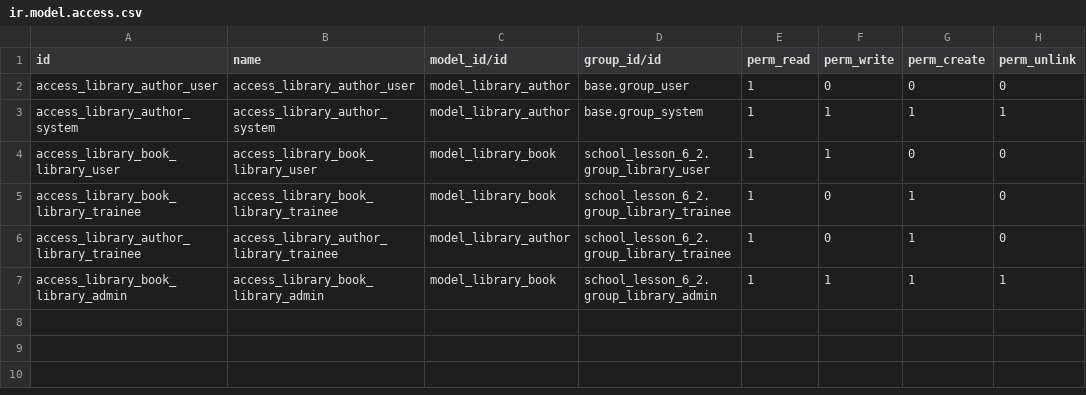
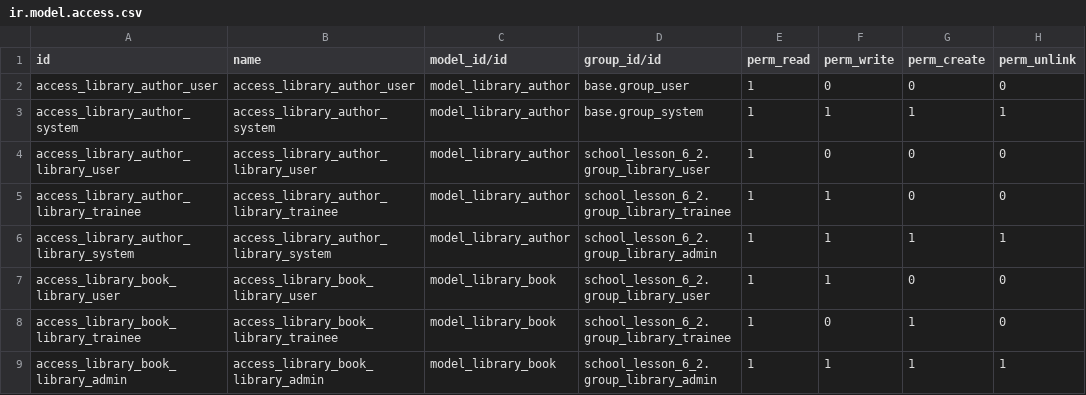
Before and after one commit to Dales-Kas/odoo-school, a CSV file: school_lesson_6_2/security/ir.model.access.csv, drawn as a sheet; removed rows and columns are numbered as before the commit, all else as after; the diff names each change by its address in the sheet, - before the commit and + after, or states it on an @@ line.

Commit message:
[ADD] 6.1, 6.2, 6.3, 6.5 lesson

```diff
--- a/school_lesson_6_2/security/ir.model.access.csv
+++ b/school_lesson_6_2/security/ir.model.access.csv
+row 4: access_library_author_library_user | access_library_author_library_user | model_library_author | school_lesson_6_2.group_library_user | 1 | 0 | 0 | 0
+row 5: access_library_author_library_trainee | access_library_author_library_trainee | model_library_author | school_lesson_6_2.group_library_trainee | 1 | 1 | 0 | 0
+row 6: access_library_author_library_system | access_library_author_library_system | model_library_author | school_lesson_6_2.group_library_admin | 1 | 1 | 1 | 1
-row 6: access_library_author_library_trainee | access_library_author_library_trainee | model_library_author | school_lesson_6_2.group_library_trainee | 1 | 0 | 1 | 0
```
Also changed, not shown: 28 other files.
